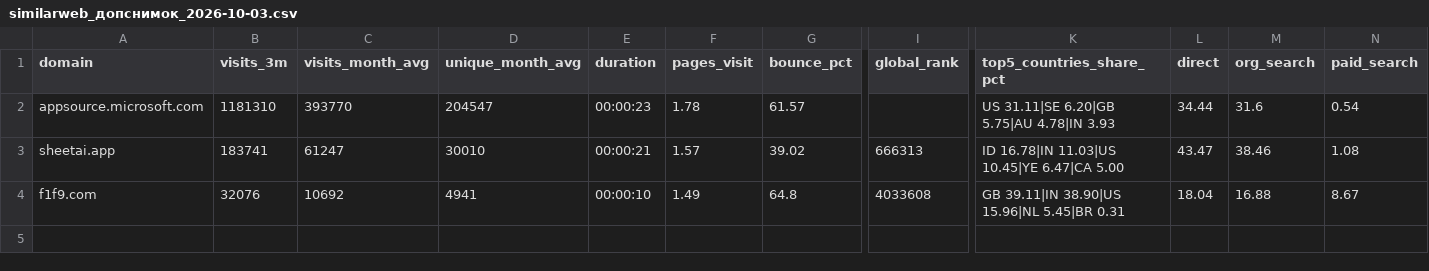
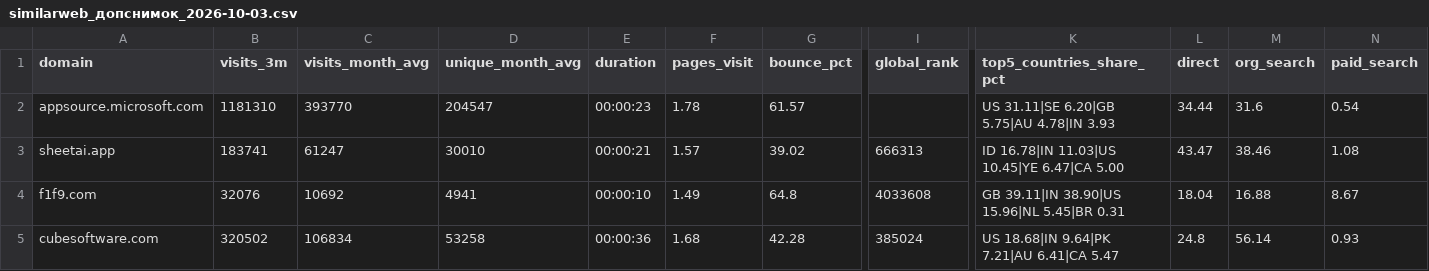
Before and after one commit to Asteliaa/TableMind_EB, a CSV file: ЛР2-3_Объем_рынка/Материалы_собранные/similarweb_допснимок_2026-10-03.csv, drawn as a sheet; only a part is shown, gaps mark what is left out; rows hold the shown columns only; the diff names each change by its address in the sheet, - before the commit and + after, or states it on an @@ line.

```diff
--- a/ЛР2-3_Объем_рынка/Материалы_собранные/similarweb_допснимок_2026-10-03.csv
+++ b/ЛР2-3_Объем_рынка/Материалы_собранные/similarweb_допснимок_2026-10-03.csv
+row 5: cubesoftware.com | 320502 | 106834 | 53258 | 00:00:36 | 1.68 | 42.28 | 385024 | US 18.68|IN 9.64|PK 7.21|AU 6.41|CA 5.47 | 24.8 | 56.14 | 0.93
```
Also changed, not shown: 26 other files.
